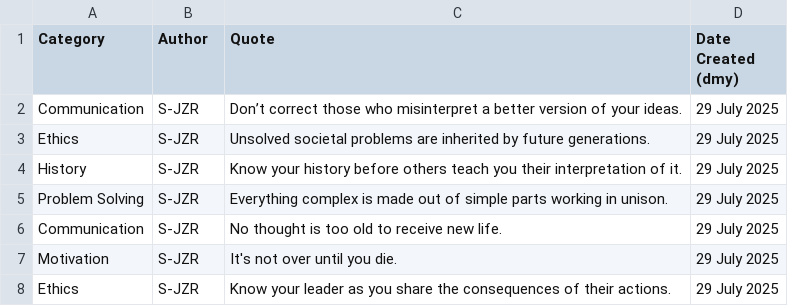
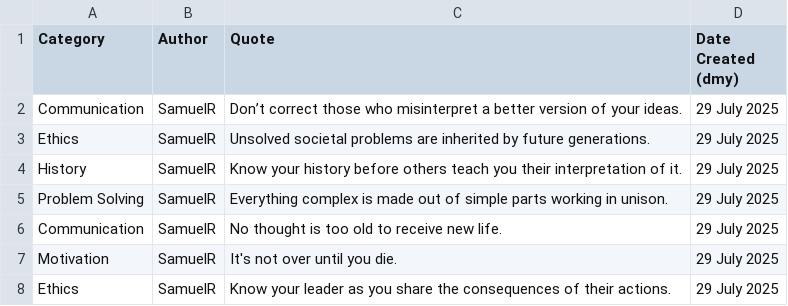
Before and after one commit to SamuelJZRobinson/Wisdom-Database, a CSV file: personal-quotes.csv, drawn as a sheet.

Commit message:
Rename Author

```diff
--- a/personal-quotes.csv
+++ b/personal-quotes.csv
@@ -1,8 +1,8 @@
 Category,Author,Quote,Date Created (dmy)
-Communication,S-JZR,Don’t correct those who misinterpret a better version of your ideas.,29 July 2025
-Ethics,S-JZR,Unsolved societal problems are inherited by future generations.,29 July 2025
-History,S-JZR,Know your history before others teach you their interpretation of it.,29 July 2025
-Problem Solving,S-JZR,Everything complex is made out of simple parts working in unison.,29 July 2025
-Communication,S-JZR,No thought is too old to receive new life.,29 July 2025
-Motivation,S-JZR,It's not over until you die.,29 July 2025
-Ethics,S-JZR,Know your leader as you share the consequences of their actions.,29 July 2025
+Communication,SamuelR,Don’t correct those who misinterpret a better version of your ideas.,29 July 2025
+Ethics,SamuelR,Unsolved societal problems are inherited by future generations.,29 July 2025
+History,SamuelR,Know your history before others teach you their interpretation of it.,29 July 2025
+Problem Solving,SamuelR,Everything complex is made out of simple parts working in unison.,29 July 2025
+Communication,SamuelR,No thought is too old to receive new life.,29 July 2025
+Motivation,SamuelR,It's not over until you die.,29 July 2025
+Ethics,SamuelR,Know your leader as you share the consequences of their actions.,29 July 2025
```
